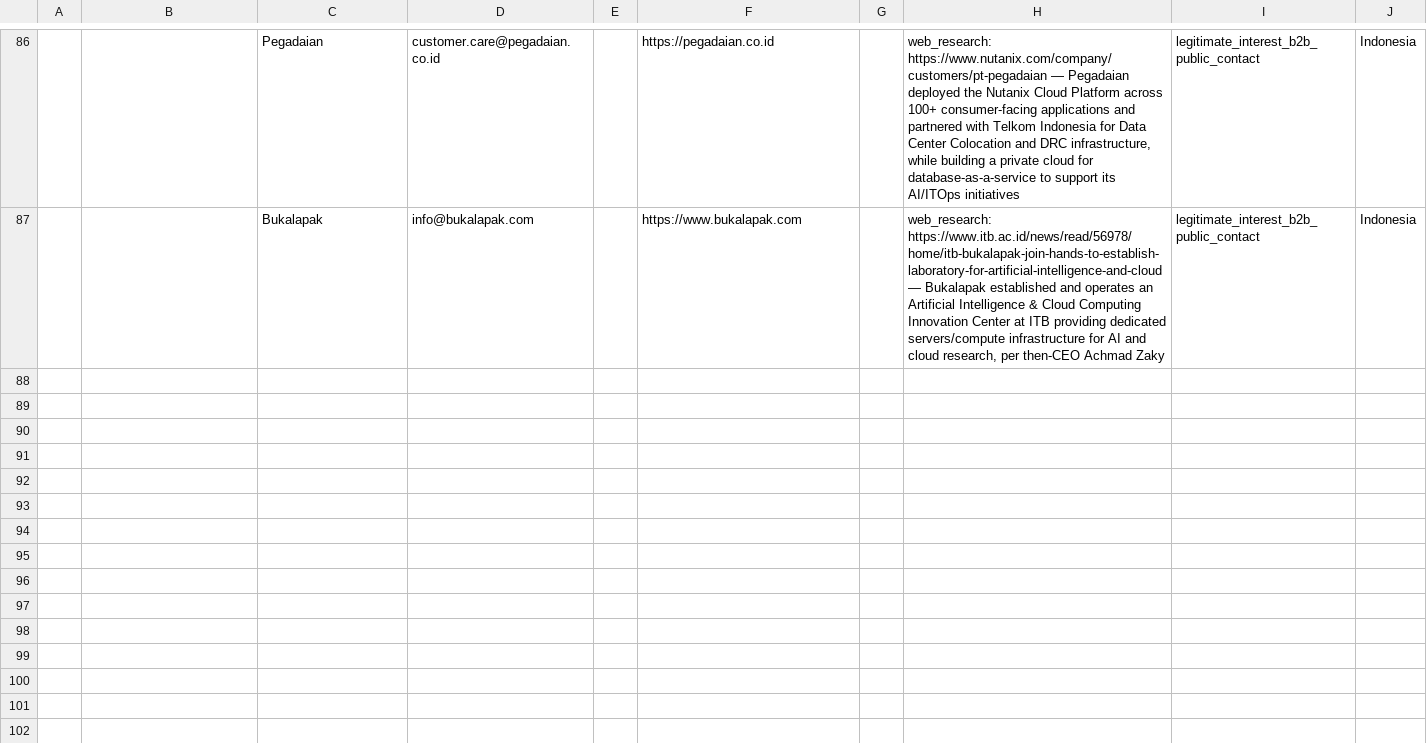
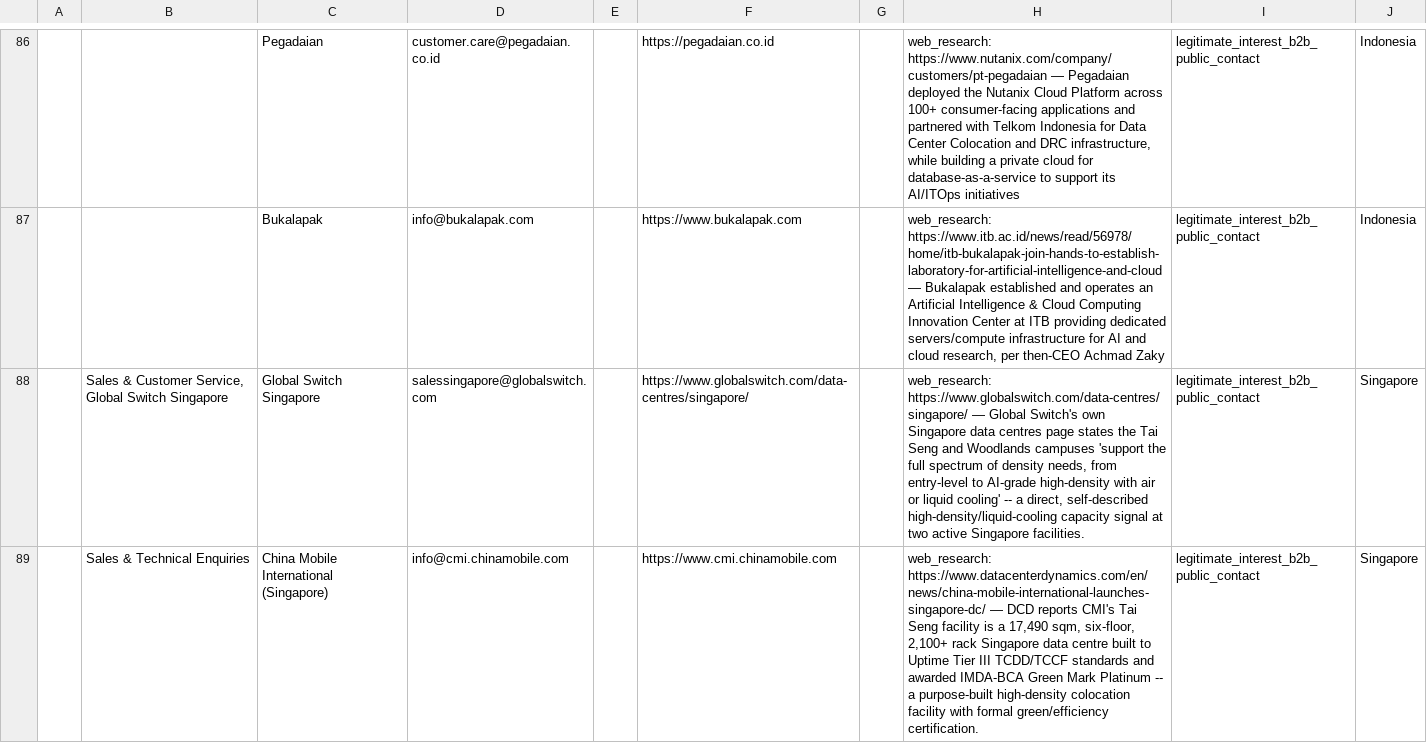
Before and after one commit to alotaibiabdullah836-png/Borealis-Outreach, a CSV file: data/prospects.csv, drawn as a sheet; only a part is shown, gaps mark what is left out; the diff covers the shown part only; the diff names each change by its address in the sheet, - before the commit and + after, or states it on an @@ line.

```diff
--- a/data/prospects.csv
+++ b/data/prospects.csv
+row 88:  | Sales & Customer Service, Global Switch Singapore | Global Switch Singapore | salessingapore@globalswitch.com |  | https://www.globalswitch.com/data-centres/singapore/ |  | web_research: https://www.globalswitch.com/data-centres/singapore/ — Global Switch's own Singapore data centres page states the Tai Seng and Woodlands campuses 'support the full spectrum of density needs, from entry-level to AI-grade high-density with air or liquid cooling' -- a direct, self-described high-density/liquid-cooling capacity signal at two active Singapore facilities. | legitimate_interest_b2b_public_contact | Singapore
+row 89:  | Sales & Technical Enquiries | China Mobile International (Singapore) | info@cmi.chinamobile.com |  | https://www.cmi.chinamobile.com |  | web_research: https://www.datacenterdynamics.com/en/news/china-mobile-international-launches-singapore-dc/ — DCD reports CMI's Tai Seng facility is a 17,490 sqm, six-floor, 2,100+ rack Singapore data centre built to Uptime Tier III TCDD/TCCF standards and awarded IMDA-BCA Green Mark Platinum -- a purpose-built high-density colocation facility with formal green/efficiency certification. | legitimate_interest_b2b_public_contact | Singapore
```
Also changed, not shown: 2 added rows elsewhere in this file, data/contact_form_queue.csv, 1 other file.
